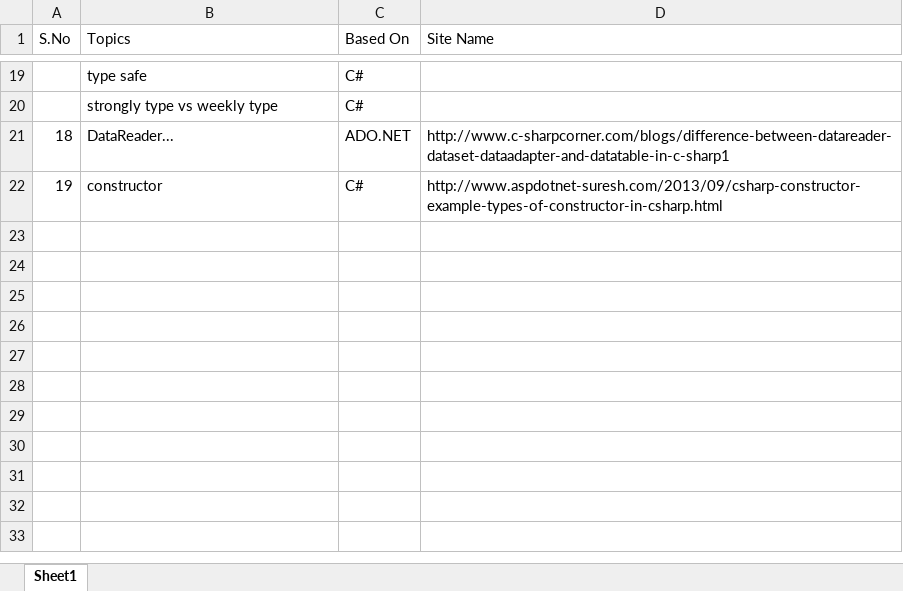
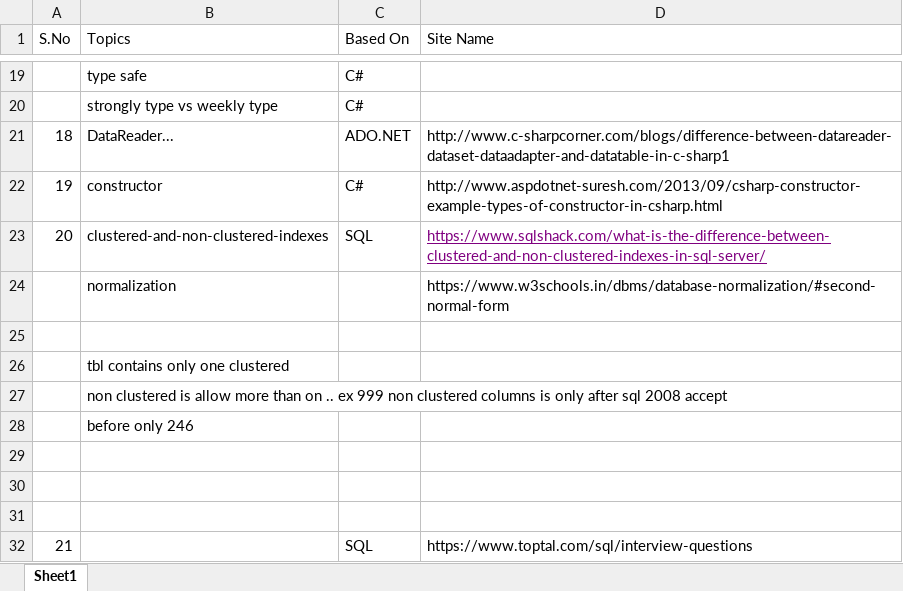
Before and after one commit to Parnyce/PVHNK, an Excel workbook: ReferredSites.xlsx, sheet Sheet1, drawn as a sheet; only a part is shown, gaps mark what is left out; values as stored, in another font and other column widths than the file's, no borders; the diff names each change by its address in the sheet, - before the commit and + after, or states it on an @@ line.

Commit message:
Add files via upload

```diff
--- a/ReferredSites.xlsx (sheet Sheet1)
+++ b/ReferredSites.xlsx (sheet Sheet1)
+row 23: 20 | clustered-and-non-clustered-indexes | SQL | https://www.sqlshack.com/what-is-the-difference-between-clustered-and-non-clustered-indexes-in-sql-server/
+row 24:  | normalization |  | https://www.w3schools.in/dbms/database-normalization/#second-normal-form
+row 25: (empty)
+row 26:  | tbl contains only one clustered
+row 27:  | non clustered is allow more than on .. ex 999 non clustered columns is only after sql 2008 accept
+row 28:  | before only 246
+row 29: (empty)
+row 30: (empty)
+row 31: (empty)
+row 32: 21 |  | SQL | https://www.toptal.com/sql/interview-questions
```
